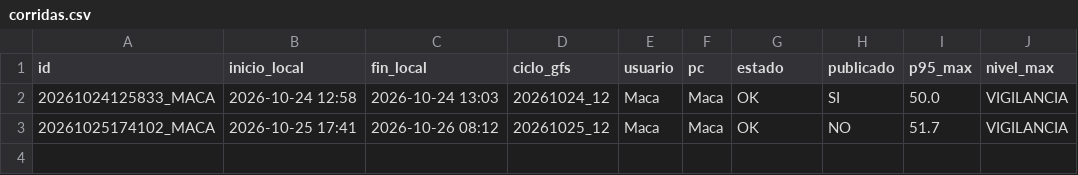
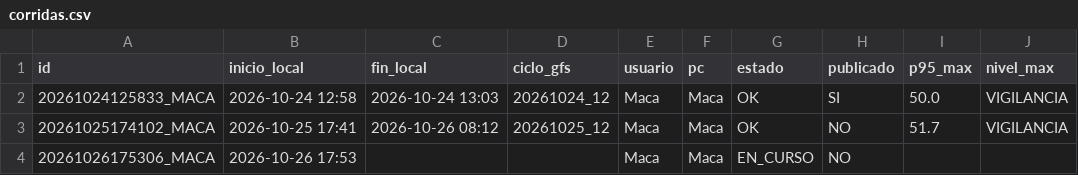
Before and after one commit to meteomacadono-cell/TROMBAS_SUR-, a CSV file: corridas.csv, drawn as a sheet; the diff names each change by its address in the sheet, - before the commit and + after, or states it on an @@ line.

Commit message:
Inicio corrida Maca

```diff
--- a/corridas.csv
+++ b/corridas.csv
+row 4: 20261026175306_MACA | 2026-10-26 17:53 |  |  | Maca | Maca | EN_CURSO | NO
```
